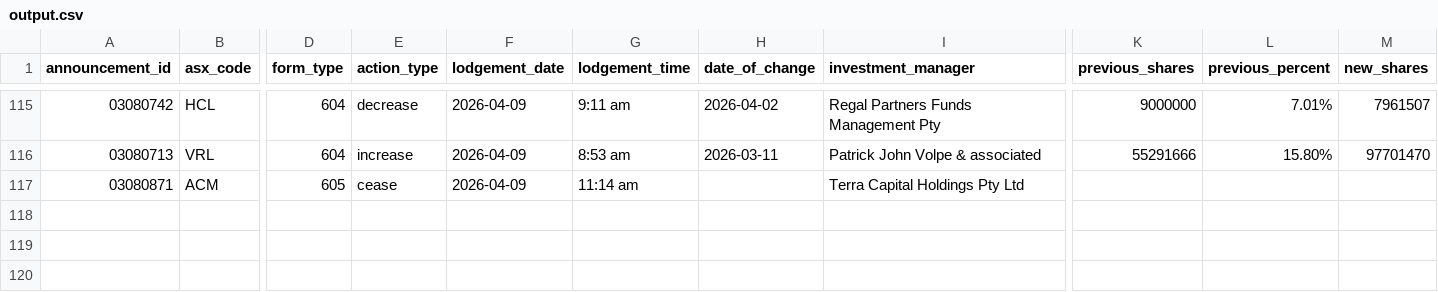
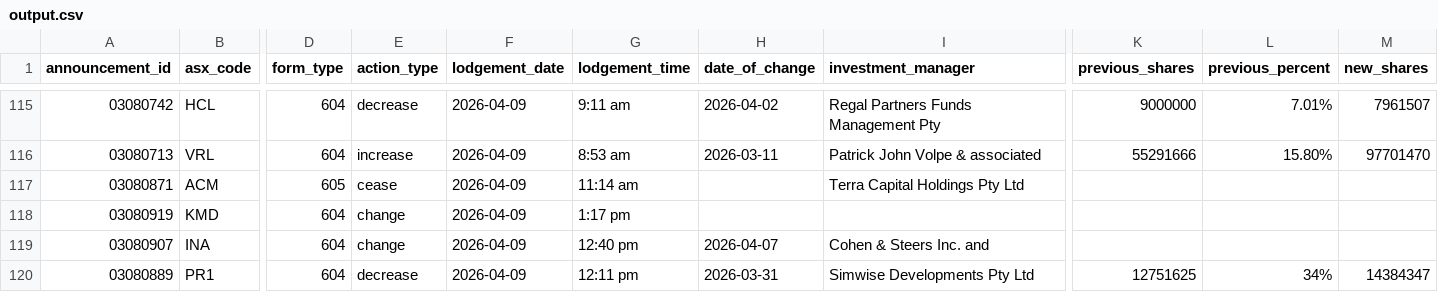
Before and after one commit to duriandaniel/substantials-vibe1, a CSV file: output.csv, drawn as a sheet; only a part is shown, gaps mark what is left out; rows hold the shown columns only; the diff names each change by its address in the sheet, - before the commit and + after, or states it on an @@ line.

```diff
--- a/output.csv
+++ b/output.csv
+row 118: 03080919 | KMD | 604 | change | 2026-04-09 | 1:17 pm
+row 119: 03080907 | INA | 604 | change | 2026-04-09 | 12:40 pm | 2026-04-07 | Cohen & Steers Inc. and
+row 120: 03080889 | PR1 | 604 | decrease | 2026-04-09 | 12:11 pm | 2026-03-31 | Simwise Developments Pty Ltd | 12751625 | 34% | 14384347
```
Also changed, not shown: needs_review.csv, 1 other file.
